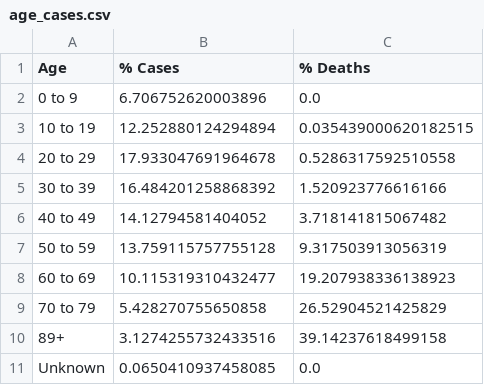
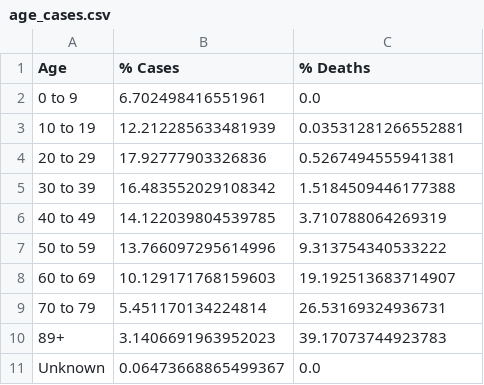
Before and after one commit to jsanciangco/MI_Covid-19, a CSV file: age_cases.csv, drawn as a sheet.

```diff
--- a/age_cases.csv
+++ b/age_cases.csv
@@ -1,11 +1,11 @@
 Age,% Cases,% Deaths
-0 to 9,6.706752620003896,0.0
-10 to 19,12.252880124294894,0.035439000620182515
-20 to 29,17.933047691964678,0.5286317592510558
-30 to 39,16.484201258868392,1.520923776616166
-40 to 49,14.12794581404052,3.718141815067482
-50 to 59,13.759115757755128,9.317503913056319
-60 to 69,10.115319310432477,19.207938336138923
-70 to 79,5.428270755650858,26.52904521425829
-89+,3.1274255732433516,39.14237618499158
-Unknown,0.0650410937458085,0.0
+0 to 9,6.702498416551961,0.0
+10 to 19,12.212285633481939,0.03531281266552881
+20 to 29,17.92777903326836,0.5267494555941381
+30 to 39,16.483552029108342,1.5184509446177388
+40 to 49,14.122039804539785,3.710788064269319
+50 to 59,13.766097295614996,9.313754340533222
+60 to 69,10.129171768159603,19.192513683714907
+70 to 79,5.451170134224814,26.53169324936731
+89+,3.1406691963952023,39.17073744923783
+Unknown,0.06473668865499367,0.0
```
Also changed, not shown: county_cases.csv, daily_cases.csv, 5 other files.
